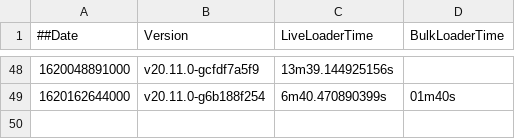
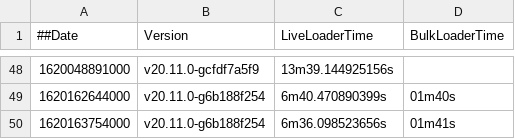
Before and after one commit to souravDgraph/Automation, a CSV file: utilities/benchmarking_charts/dataPointsMaster_21mil.csv, drawn as a sheet; only a part is shown, gaps mark what is left out.

Commit message:
AutoTeamCity: Adding new Run data

```diff
--- a/utilities/benchmarking_charts/dataPointsMaster_21mil.csv
+++ b/utilities/benchmarking_charts/dataPointsMaster_21mil.csv
@@ -49 +49,2 @@
 1620162644000,v20.11.0-g6b188f254,6m40.470890399s,01m40s
+1620163754000,v20.11.0-g6b188f254,6m36.098523656s,01m41s
```
